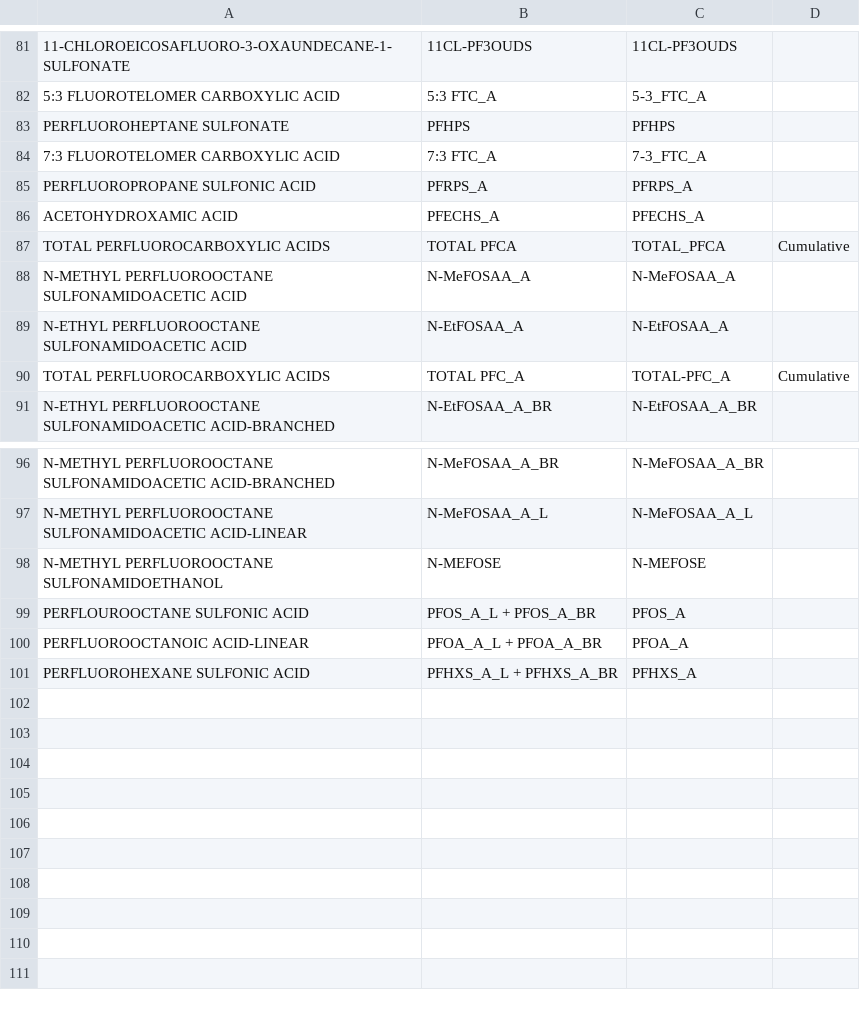
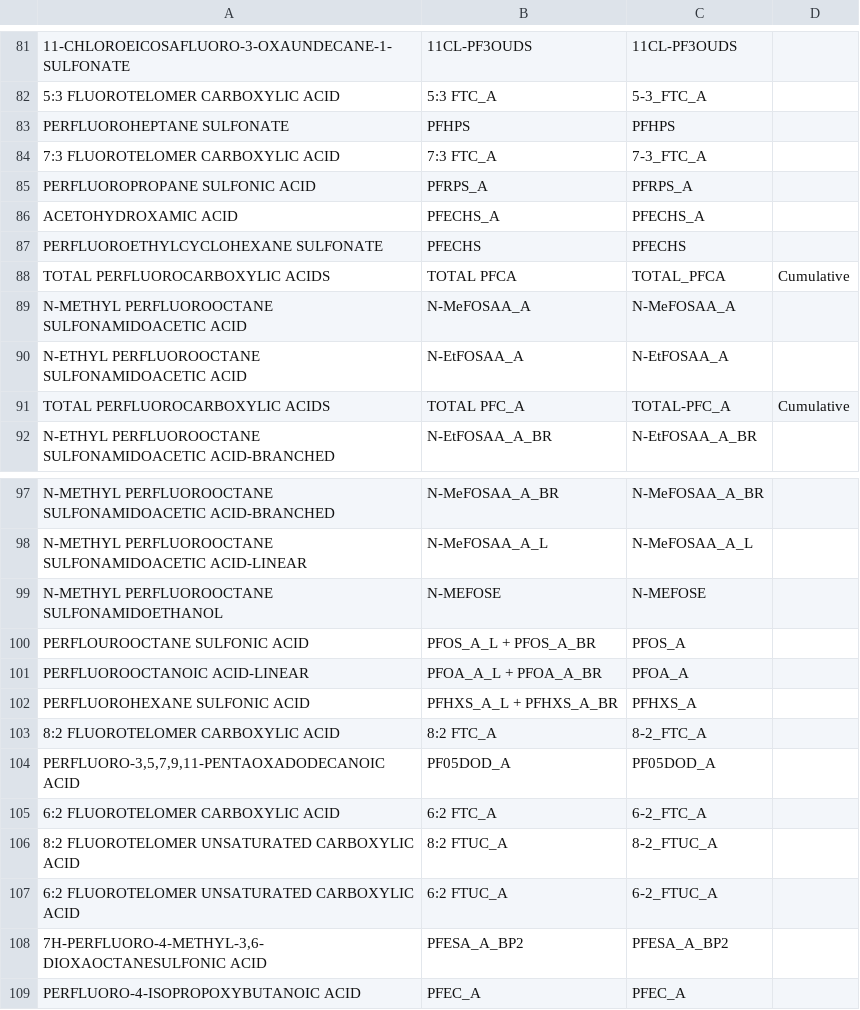
Before and after one commit to SAWGraph/pfas-kg, a CSV file: datasets/maine/egad/metadata/pfas_parameter.csv, drawn as a sheet; only a part is shown, gaps mark what is left out.

Commit message:
update egad for frink changes and implement part of foodon integration

```diff
--- a/datasets/maine/egad/metadata/pfas_parameter.csv
+++ b/datasets/maine/egad/metadata/pfas_parameter.csv
@@ -86,2 +86,3 @@ PERFLUOROPROPANE SULFONIC ACID,PFRPS_A,PFRPS_A,
 ACETOHYDROXAMIC ACID,PFECHS_A,PFECHS_A,
+PERFLUOROETHYLCYCLOHEXANE SULFONATE,PFECHS,PFECHS,
 TOTAL PERFLUOROCARBOXYLIC ACIDS,TOTAL PFCA,TOTAL_PFCA,Cumulative
@@ -101 +102,8 @@ PERFLUOROOCTANOIC ACID-LINEAR,PFOA_A_L + PFOA_A_BR,PFOA_A,
 PERFLUOROHEXANE SULFONIC ACID,PFHXS_A_L + PFHXS_A_BR,PFHXS_A,
+8:2 FLUOROTELOMER CARBOXYLIC ACID,8:2 FTC_A,8-2_FTC_A,
+"PERFLUORO-3,5,7,9,11-PENTAOXADODECANOIC ACID",PF05DOD_A,PF05DOD_A,
+6:2 FLUOROTELOMER CARBOXYLIC ACID,6:2 FTC_A,6-2_FTC_A,
+8:2 FLUOROTELOMER UNSATURATED CARBOXYLIC ACID,8:2 FTUC_A,8-2_FTUC_A,
+6:2 FLUOROTELOMER UNSATURATED CARBOXYLIC ACID,6:2 FTUC_A,6-2_FTUC_A,
+"7H-PERFLUORO-4-METHYL-3,6-DIOXAOCTANESULFONIC ACID",PFESA_A_BP2,PFESA_A_BP2,
+PERFLUORO-4-ISOPROPOXYBUTANOIC ACID,PFEC_A,PFEC_A,
```
Also changed, not shown: 8 other files.
